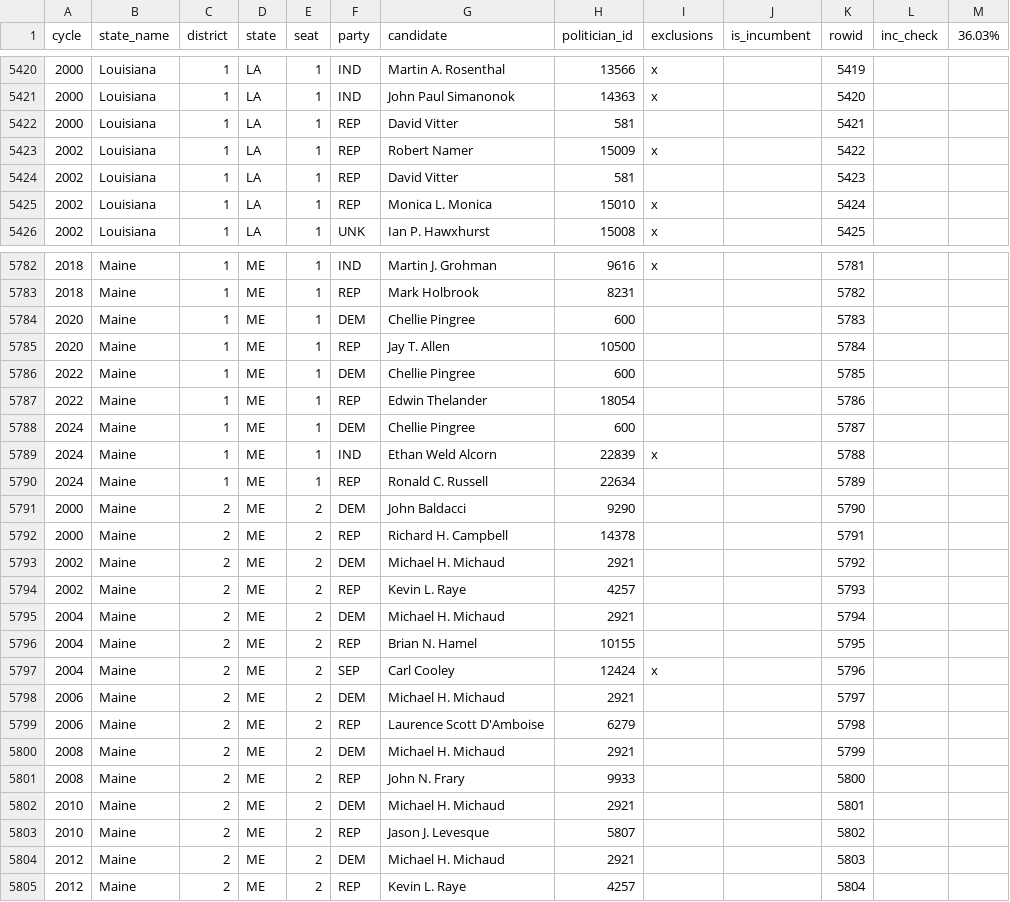
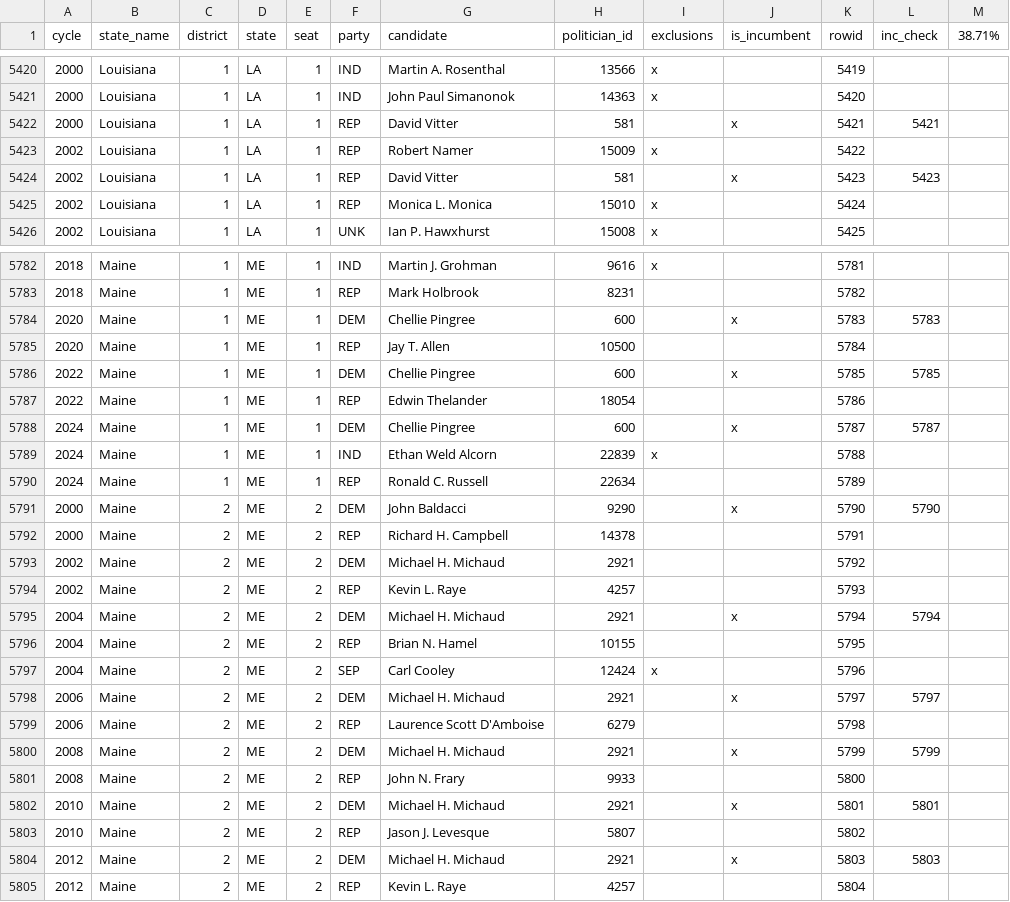
Before and after one commit to markjrieke/2026-war, a CSV file: data/candidate_filters.csv, drawn as a sheet; only a part is shown, gaps mark what is left out; the diff covers the shown part only.

Commit message:
update incumbents

```diff
--- a/data/candidate_filters.csv
+++ b/data/candidate_filters.csv
@@ -1 +1 @@
-cycle,state_name,district,state,seat,party,candidate,politician_id,exclusions,is_incumbent,rowid,inc_check,36.03%
+cycle,state_name,district,state,seat,party,candidate,politician_id,exclusions,is_incumbent,rowid,inc_check,38.71%
@@ -5421,5 +5421,5 @@ cycle,state_name,district,state,seat,party,candidate,politician_id,exclusions,is
 2000,Louisiana,1,LA,1,IND,John Paul Simanonok,14363,x,,5420,,
-2000,Louisiana,1,LA,1,REP,David Vitter,581,,,5421,,
+2000,Louisiana,1,LA,1,REP,David Vitter,581,,x,5421,5421,
 2002,Louisiana,1,LA,1,REP,Robert Namer,15009,x,,5422,,
-2002,Louisiana,1,LA,1,REP,David Vitter,581,,,5423,,
+2002,Louisiana,1,LA,1,REP,David Vitter,581,,x,5423,5423,
 2002,Louisiana,1,LA,1,REP,Monica L. Monica,15010,x,,5424,,
@@ -5783,10 +5783,10 @@ cycle,state_name,district,state,seat,party,candidate,politician_id,exclusions,is
 2018,Maine,1,ME,1,REP,Mark Holbrook,8231,,,5782,,
-2020,Maine,1,ME,1,DEM,Chellie Pingree,600,,,5783,,
+2020,Maine,1,ME,1,DEM,Chellie Pingree,600,,x,5783,5783,
 2020,Maine,1,ME,1,REP,Jay T. Allen,10500,,,5784,,
-2022,Maine,1,ME,1,DEM,Chellie Pingree,600,,,5785,,
+2022,Maine,1,ME,1,DEM,Chellie Pingree,600,,x,5785,5785,
 2022,Maine,1,ME,1,REP,Edwin Thelander,18054,,,5786,,
-2024,Maine,1,ME,1,DEM,Chellie Pingree,600,,,5787,,
+2024,Maine,1,ME,1,DEM,Chellie Pingree,600,,x,5787,5787,
 2024,Maine,1,ME,1,IND,Ethan Weld Alcorn,22839,x,,5788,,
 2024,Maine,1,ME,1,REP,Ronald C. Russell,22634,,,5789,,
-2000,Maine,2,ME,2,DEM,John Baldacci,9290,,,5790,,
+2000,Maine,2,ME,2,DEM,John Baldacci,9290,,x,5790,5790,
 2000,Maine,2,ME,2,REP,Richard H. Campbell,14378,,,5791,,
@@ -5794,12 +5794,12 @@ cycle,state_name,district,state,seat,party,candidate,politician_id,exclusions,is
 2002,Maine,2,ME,2,REP,Kevin L. Raye,4257,,,5793,,
-2004,Maine,2,ME,2,DEM,Michael H. Michaud,2921,,,5794,,
+2004,Maine,2,ME,2,DEM,Michael H. Michaud,2921,,x,5794,5794,
 2004,Maine,2,ME,2,REP,Brian N. Hamel,10155,,,5795,,
 2004,Maine,2,ME,2,SEP,Carl Cooley,12424,x,,5796,,
-2006,Maine,2,ME,2,DEM,Michael H. Michaud,2921,,,5797,,
+2006,Maine,2,ME,2,DEM,Michael H. Michaud,2921,,x,5797,5797,
 2006,Maine,2,ME,2,REP,Laurence Scott D'Amboise,6279,,,5798,,
-2008,Maine,2,ME,2,DEM,Michael H. Michaud,2921,,,5799,,
+2008,Maine,2,ME,2,DEM,Michael H. Michaud,2921,,x,5799,5799,
 2008,Maine,2,ME,2,REP,John N. Frary,9933,,,5800,,
-2010,Maine,2,ME,2,DEM,Michael H. Michaud,2921,,,5801,,
+2010,Maine,2,ME,2,DEM,Michael H. Michaud,2921,,x,5801,5801,
 2010,Maine,2,ME,2,REP,Jason J. Levesque,5807,,,5802,,
-2012,Maine,2,ME,2,DEM,Michael H. Michaud,2921,,,5803,,
+2012,Maine,2,ME,2,DEM,Michael H. Michaud,2921,,x,5803,5803,
 2012,Maine,2,ME,2,REP,Kevin L. Raye,4257,,,5804,,
```
Also changed, not shown: 167 edited cells elsewhere in this file.
